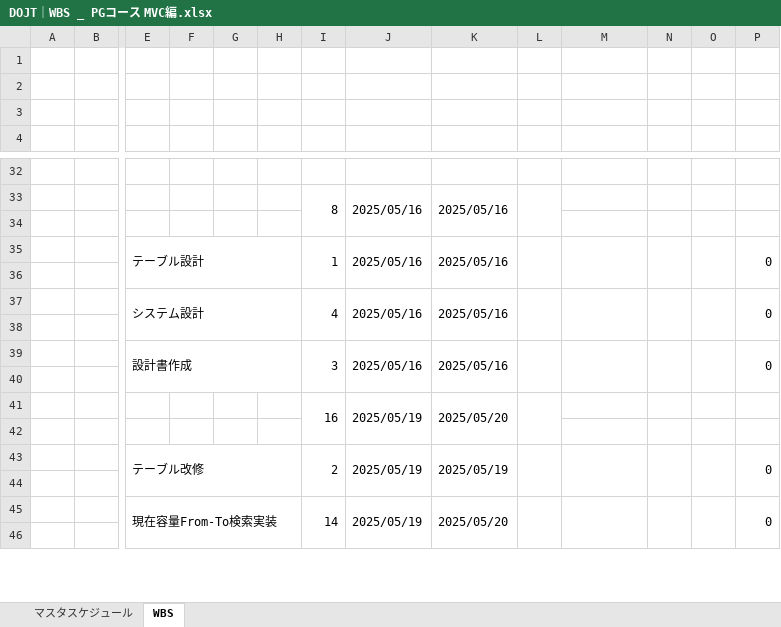
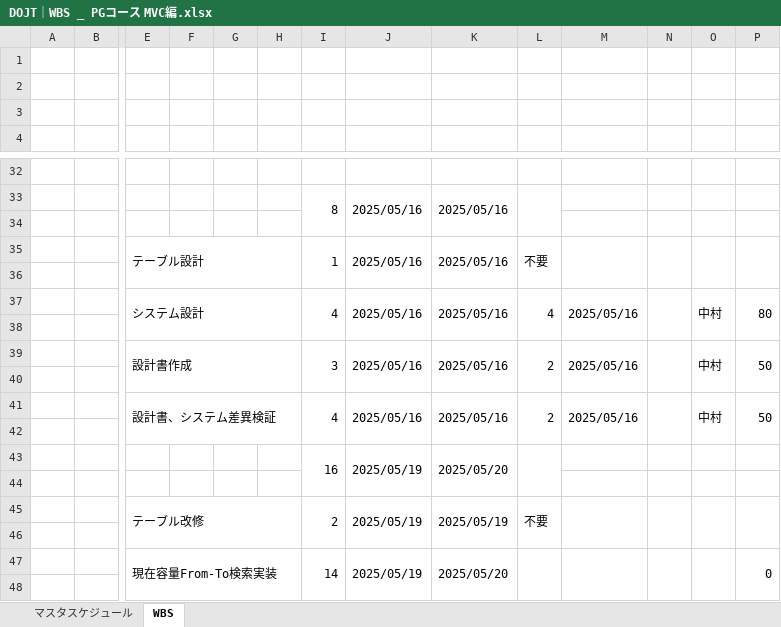
Before and after one commit to Applic1220/development-PGcourse-DroneInventorySystem, an Excel workbook: docs/DOJT｜WBS _ PGコース MVC編.xlsx, sheet WBS, drawn as a sheet; only a part is shown, gaps mark what is left out; values as stored, in another font and other column widths than the file's, no cell formats; removed rows and columns are numbered as before the commit, all else as after; rows hold the shown columns only; the diff names each change by its address in the sheet, - before the commit and + after, or states it on an @@ line.

Commit message:
Developへのコミットテスト

```diff
--- a/docs/DOJT｜WBS _ PGコース MVC編.xlsx (sheet WBS)
+++ b/docs/DOJT｜WBS _ PGコース MVC編.xlsx (sheet WBS)
-L35: (empty)
+L35: 不要
-P35: 0
+P35: (empty)
-L37: (empty)
+L37: 4
-M37: (empty)
+M37: 2025/05/16
-O37: (empty)
+O37: 中村
-P37: 0
+P37: 80
+row 39:  |  | 設計書作成 |  |  |  | 3 | 2025/05/16 | 2025/05/16 | 2 | 2025/05/16 |  | 中村 | 50
-row 40:  |  | 設計書作成 |  |  |  | 3 | 2025/05/16 | 2025/05/16 |  |  |  |  | 0
+row 40: (empty)
-E39:H40 merged
-I39:I40 merged
-J39:J40 merged
-K39:K40 merged
-L39:L40 merged
-M39:M40 merged
-N39:N40 merged
-O39:O40 merged
-P39:P40 merged
+row 41:  |  | 設計書、システム差異検証 |  |  |  | 4 | 2025/05/16 | 2025/05/16 | 2 | 2025/05/16 |  | 中村 | 50
-L45: (empty)
+L45: 不要
-P45: 0
+P45: (empty)
```
Also changed, not shown: cell formats.
